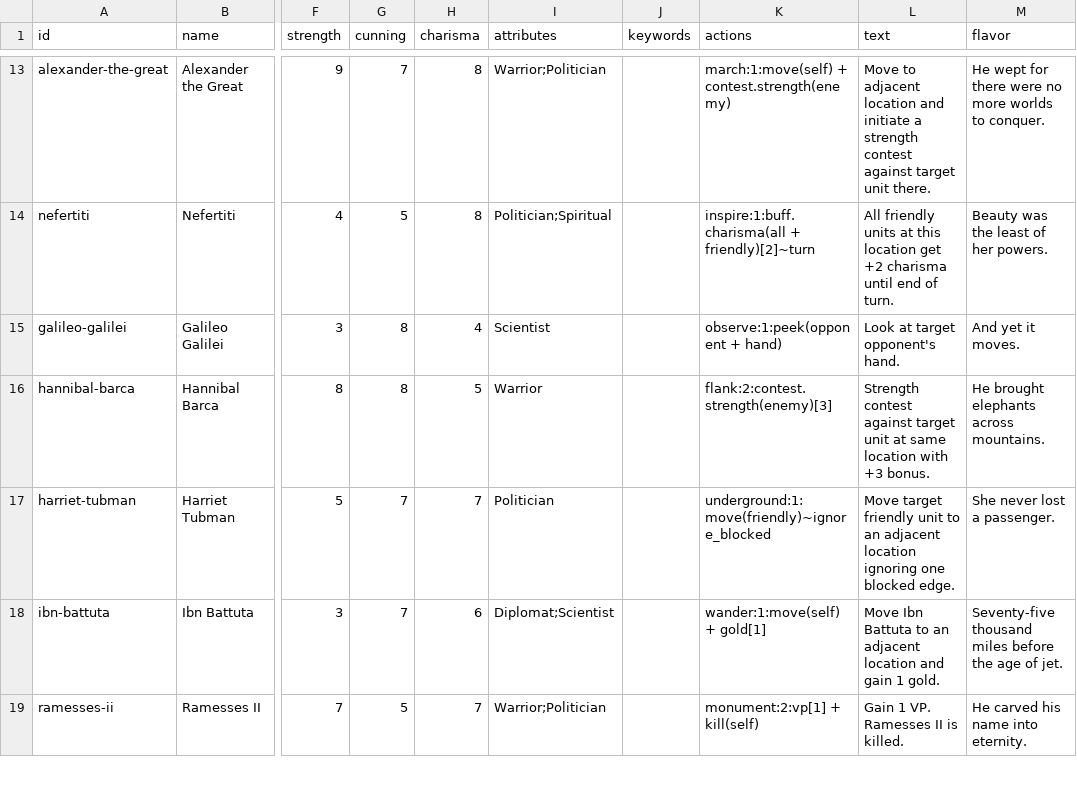
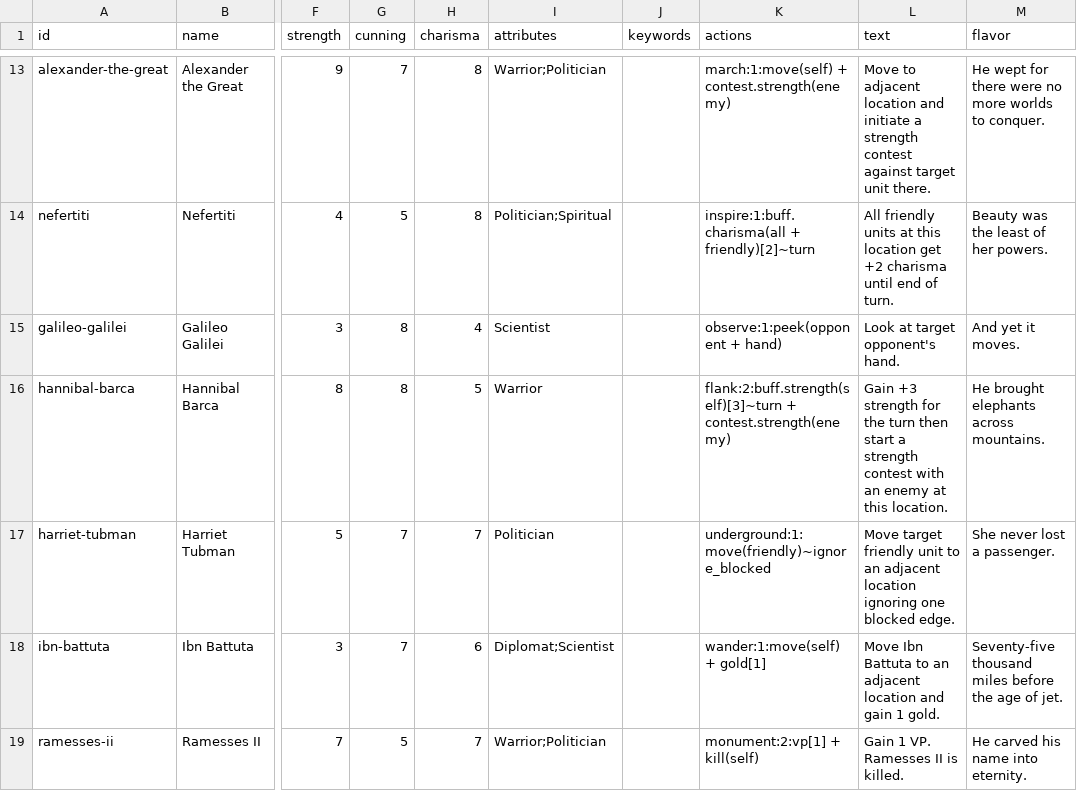
Before and after one commit to lalli-oni/cards, a CSV file: library/sets/alpha-1/units.csv, drawn as a sheet; only a part is shown, gaps mark what is left out; the diff names each change by its address in the sheet, - before the commit and + after, or states it on an @@ line.

```diff
--- a/library/sets/alpha-1/units.csv
+++ b/library/sets/alpha-1/units.csv
-K16 (actions): flank:2:contest.strength(enemy)[3]
+K16 (actions): flank:2:buff.strength(self)[3]~turn + contest.strength(enemy)
-L16 (text): Strength contest against target unit at same location with +3 bonus.
+L16 (text): Gain +3 strength for the turn then start a strength contest with an enemy at this location.
```
Also changed, not shown: 4 other files.
